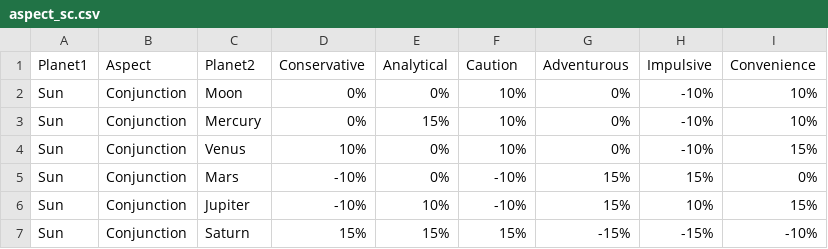
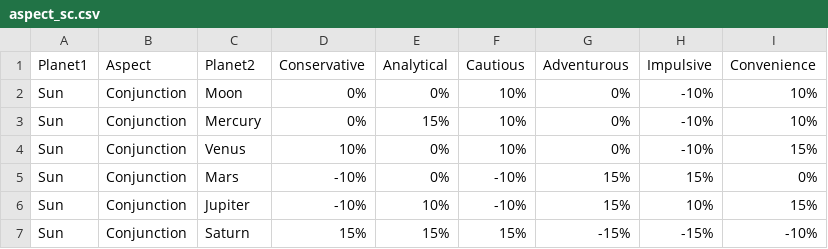
Before and after one commit to ITDSIU19008/astrofin, a CSV file: aspect_sc.csv, drawn as a sheet; only a part is shown.

```diff
--- a/aspect_sc.csv
+++ b/aspect_sc.csv
@@ -1,2 +1,2 @@
-Planet1,Aspect,Planet2,Conservative,Analytical,Caution,Adventurous,Impulsive,Convenience
+Planet1,Aspect,Planet2,Conservative,Analytical,Cautious,Adventurous,Impulsive,Convenience
 Sun,Conjunction,Moon,0%,0%,10%,0%,-10%,10%
```
Also changed, not shown: combined_financial_traits.csv, keyword_to_trait_mapping.csv, 3 other files.
